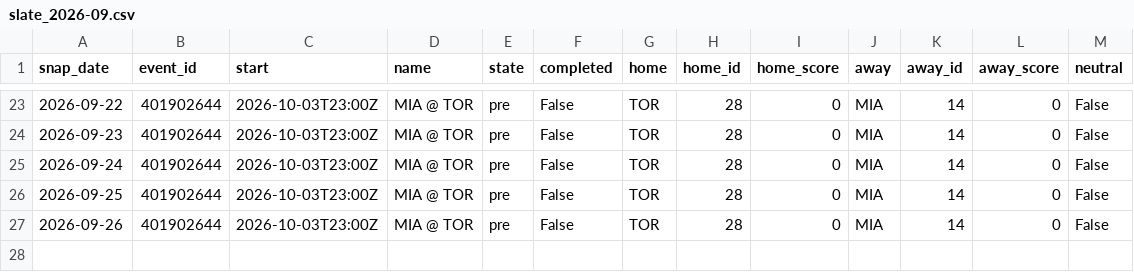
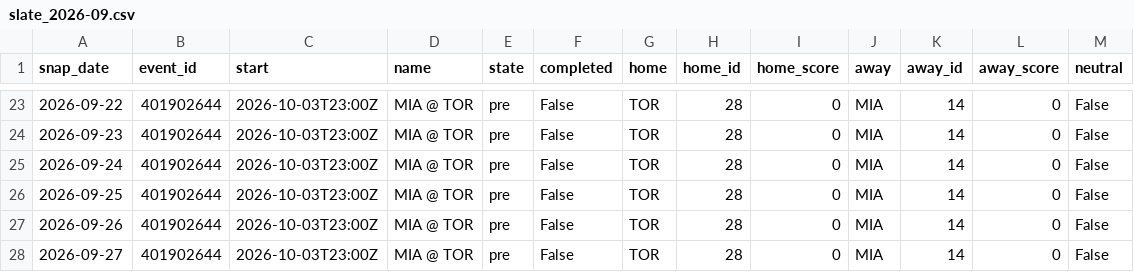
Before and after one commit to azcal/mbm-data, a CSV file: states/nba/slate_2026-09.csv, drawn as a sheet; only a part is shown, gaps mark what is left out.

```diff
--- a/states/nba/slate_2026-09.csv
+++ b/states/nba/slate_2026-09.csv
@@ -27 +27,2 @@ snap_date,event_id,start,name,state,completed,home,home_id,home_score,away,away_
 2026-09-26,401902644,2026-10-03T23:00Z,MIA @ TOR,pre,False,TOR,28,0,MIA,14,0,False
+2026-09-27,401902644,2026-10-03T23:00Z,MIA @ TOR,pre,False,TOR,28,0,MIA,14,0,False
```
Also changed, not shown: states/ncaaf/injuries_2026-09.csv, states/ncaaf/slate_2026-09.csv, 9 other files.
